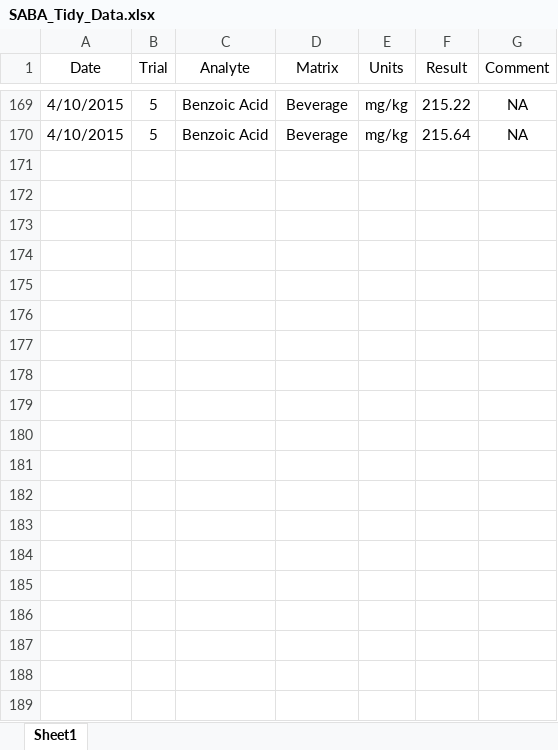
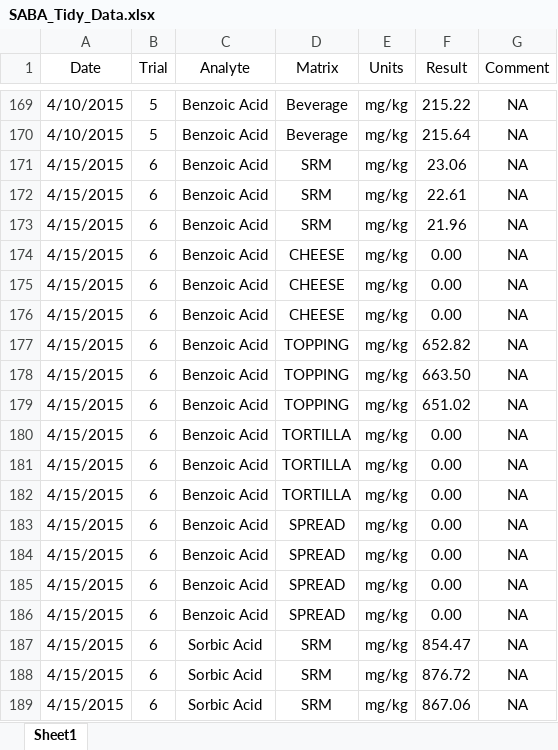
Before and after one commit to LeeKennedy/SABA, an Excel workbook: data/SABA_Tidy_Data.xlsx, sheet Sheet1, drawn as a sheet; only a part is shown, gaps mark what is left out; values as stored, in another font and other column widths than the file's, no borders; the diff covers the shown part only; the diff names each change by its address in the sheet, - before the commit and + after, or states it on an @@ line.

Commit message:
Added Trial 6 Data

```diff
--- a/data/SABA_Tidy_Data.xlsx (sheet Sheet1)
+++ b/data/SABA_Tidy_Data.xlsx (sheet Sheet1)
+row 171: 4/15/2015 | 6 | Benzoic Acid | SRM | mg/kg | 23.06 | NA
+row 172: 4/15/2015 | 6 | Benzoic Acid | SRM | mg/kg | 22.61 | NA
+row 173: 4/15/2015 | 6 | Benzoic Acid | SRM | mg/kg | 21.96 | NA
+row 174: 4/15/2015 | 6 | Benzoic Acid | CHEESE | mg/kg | 0.00 | NA
+row 175: 4/15/2015 | 6 | Benzoic Acid | CHEESE | mg/kg | 0.00 | NA
+row 176: 4/15/2015 | 6 | Benzoic Acid | CHEESE | mg/kg | 0.00 | NA
+row 177: 4/15/2015 | 6 | Benzoic Acid | TOPPING | mg/kg | 652.82 | NA
+row 178: 4/15/2015 | 6 | Benzoic Acid | TOPPING | mg/kg | 663.50 | NA
+row 179: 4/15/2015 | 6 | Benzoic Acid | TOPPING | mg/kg | 651.02 | NA
+row 180: 4/15/2015 | 6 | Benzoic Acid | TORTILLA | mg/kg | 0.00 | NA
+row 181: 4/15/2015 | 6 | Benzoic Acid | TORTILLA | mg/kg | 0.00 | NA
+row 182: 4/15/2015 | 6 | Benzoic Acid | TORTILLA | mg/kg | 0.00 | NA
+row 183: 4/15/2015 | 6 | Benzoic Acid | SPREAD | mg/kg | 0.00 | NA
+row 184: 4/15/2015 | 6 | Benzoic Acid | SPREAD | mg/kg | 0.00 | NA
+row 185: 4/15/2015 | 6 | Benzoic Acid | SPREAD | mg/kg | 0.00 | NA
+row 186: 4/15/2015 | 6 | Benzoic Acid | SPREAD | mg/kg | 0.00 | NA
+row 187: 4/15/2015 | 6 | Sorbic Acid | SRM | mg/kg | 854.47 | NA
+row 188: 4/15/2015 | 6 | Sorbic Acid | SRM | mg/kg | 876.72 | NA
+row 189: 4/15/2015 | 6 | Sorbic Acid | SRM | mg/kg | 867.06 | NA
```
Also changed, not shown: 13 added rows elsewhere in this sheet, 1 other file.
